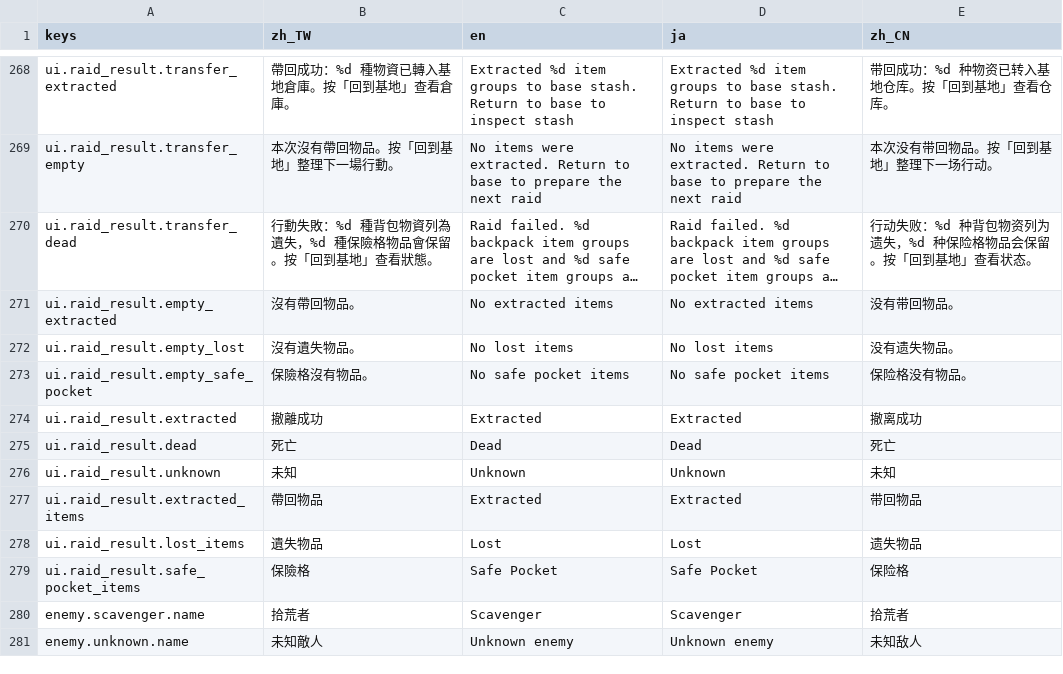
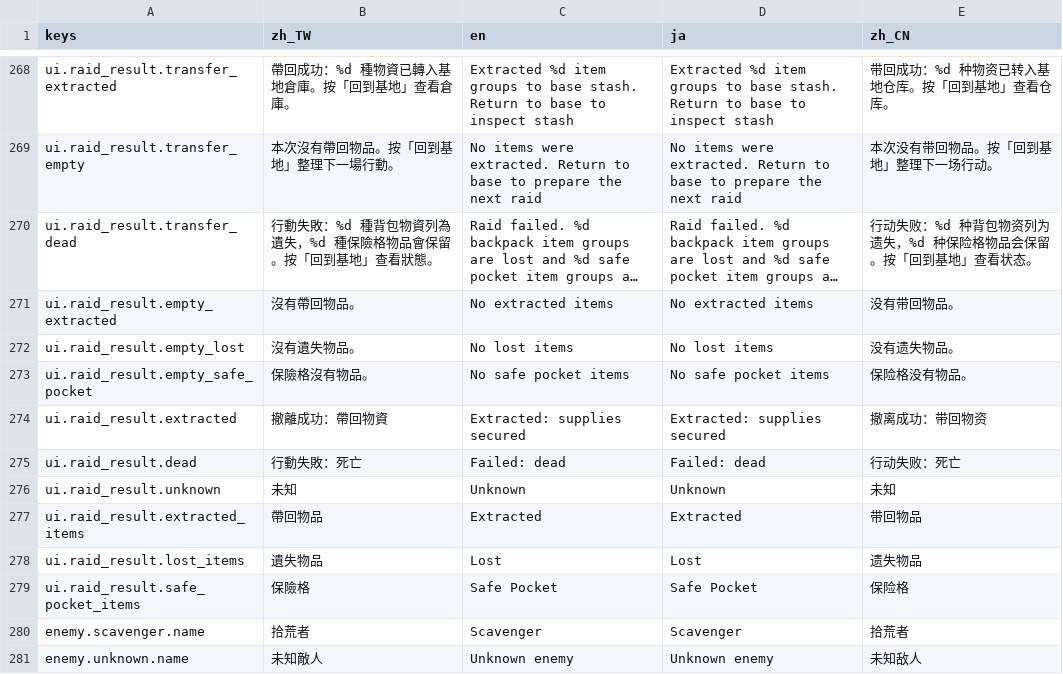
Before and after one commit to asaz12280/DCG_Godot, a CSV file: dcg/data/localization/game_text.csv, drawn as a sheet; only a part is shown, gaps mark what is left out; long unchanged cells end in ….

```diff
--- a/dcg/data/localization/game_text.csv
+++ b/dcg/data/localization/game_text.csv
@@ -273,4 +273,4 @@ ui.raid_result.empty_lost,沒有遺失物品。,No lost items,No lost items,没
 ui.raid_result.empty_safe_pocket,保險格沒有物品。,No safe pocket items,No safe pocket items,保险格没有物品。
-ui.raid_result.extracted,撤離成功,Extracted,Extracted,撤离成功
-ui.raid_result.dead,死亡,Dead,Dead,死亡
+ui.raid_result.extracted,撤離成功：帶回物資,Extracted: supplies secured,Extracted: supplies secured,撤离成功：带回物资
+ui.raid_result.dead,行動失敗：死亡,Failed: dead,Failed: dead,行动失败：死亡
 ui.raid_result.unknown,未知,Unknown,Unknown,未知
```
Also changed, not shown: 4 other files.
